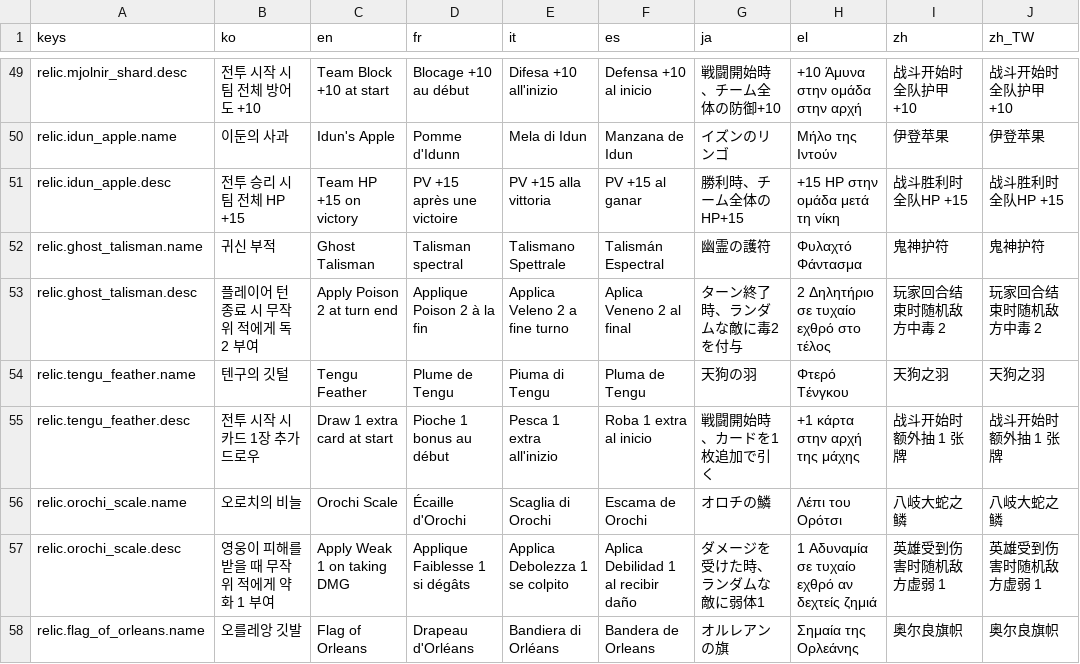
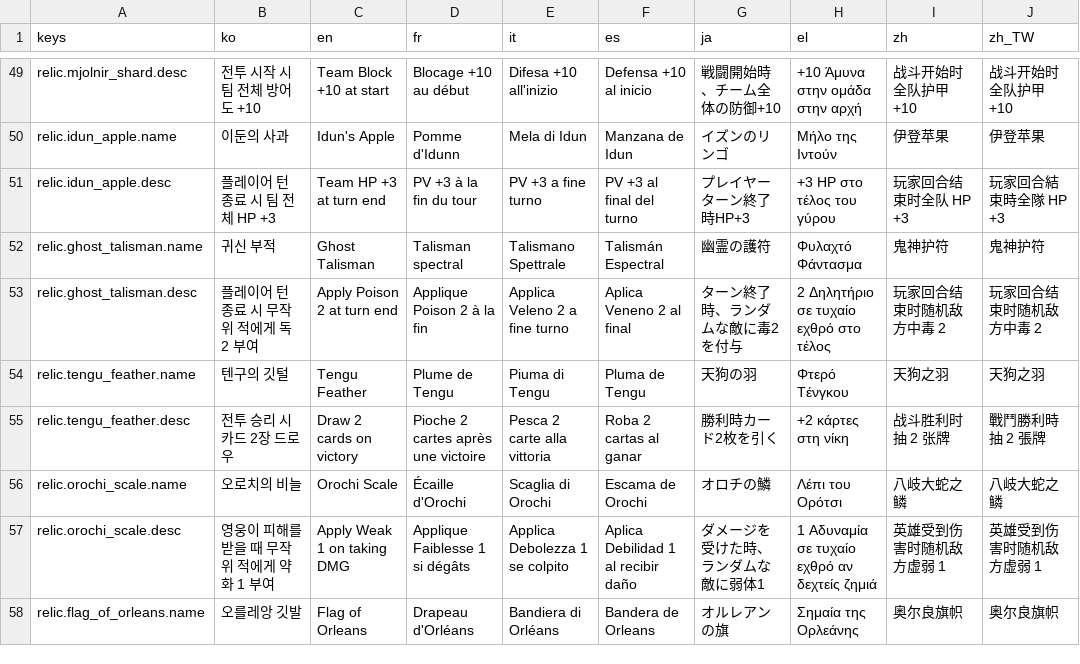
Before and after one commit to l980l/stsl, a CSV file: resources/translations/strings_relic.csv, drawn as a sheet; only a part is shown, gaps mark what is left out; the diff covers the shown part only.

```diff
--- a/resources/translations/strings_relic.csv
+++ b/resources/translations/strings_relic.csv
@@ -50,3 +50,3 @@ relic.mjolnir_shard.desc,전투 시작 시 팀 전체 방어도 +10,Team Block +
 relic.idun_apple.name,이둔의 사과,Idun's Apple,Pomme d'Idunn,Mela di Idun,Manzana de Idun,イズンのリンゴ,Μήλο της Ιντούν,伊登苹果,伊登苹果
-relic.idun_apple.desc,전투 승리 시 팀 전체 HP +15,Team HP +15 on victory,PV +15 après une victoire,PV +15 alla vittoria,PV +15 al ganar,勝利時、チーム全体のHP+15,+15 HP στην ομάδα μετά τη νίκη,战斗胜利时全队HP +15,战斗胜利时全队HP +15
+relic.idun_apple.desc,플레이어 턴 종료 시 팀 전체 HP +3,Team HP +3 at turn end,PV +3 à la fin du tour,PV +3 a fine turno,PV +3 al final del turno,プレイヤーターン終了時HP+3,+3 HP στο τέλος του γύρου,玩家回合结束时全队 HP +3,玩家回合結束時全隊 HP +3
 relic.ghost_talisman.name,귀신 부적,Ghost Talisman,Talisman spectral,Talismano Spettrale,Talismán Espectral,幽霊の護符,Φυλαχτό Φάντασμα,鬼神护符,鬼神护符
@@ -54,3 +54,3 @@ relic.ghost_talisman.desc,플레이어 턴 종료 시 무작위 적에게 독 2
 relic.tengu_feather.name,텐구의 깃털,Tengu Feather,Plume de Tengu,Piuma di Tengu,Pluma de Tengu,天狗の羽,Φτερό Τένγκου,天狗之羽,天狗之羽
-relic.tengu_feather.desc,전투 시작 시 카드 1장 추가 드로우,Draw 1 extra card at start,Pioche 1 bonus au début,Pesca 1 extra all'inizio,Roba 1 extra al inicio,戦闘開始時、カードを1枚追加で引く,+1 κάρτα στην αρχή της μάχης,战斗开始时额外抽 1 张牌,战斗开始时额外抽 1 张牌
+relic.tengu_feather.desc,전투 승리 시 카드 2장 드로우,Draw 2 cards on victory,Pioche 2 cartes après une victoire,Pesca 2 carte alla vittoria,Roba 2 cartas al ganar,勝利時カード2枚を引く,+2 κάρτες στη νίκη,战斗胜利时抽 2 张牌,戰鬥勝利時抽 2 張牌
 relic.orochi_scale.name,오로치의 비늘,Orochi Scale,Écaille d'Orochi,Scaglia di Orochi,Escama de Orochi,オロチの鱗,Λέπι του Ορότσι,八岐大蛇之鳞,八岐大蛇之鳞
```
Also changed, not shown: 27 edited cells elsewhere in this file, resources/translations/strings_ui.csv, 13 other files.
